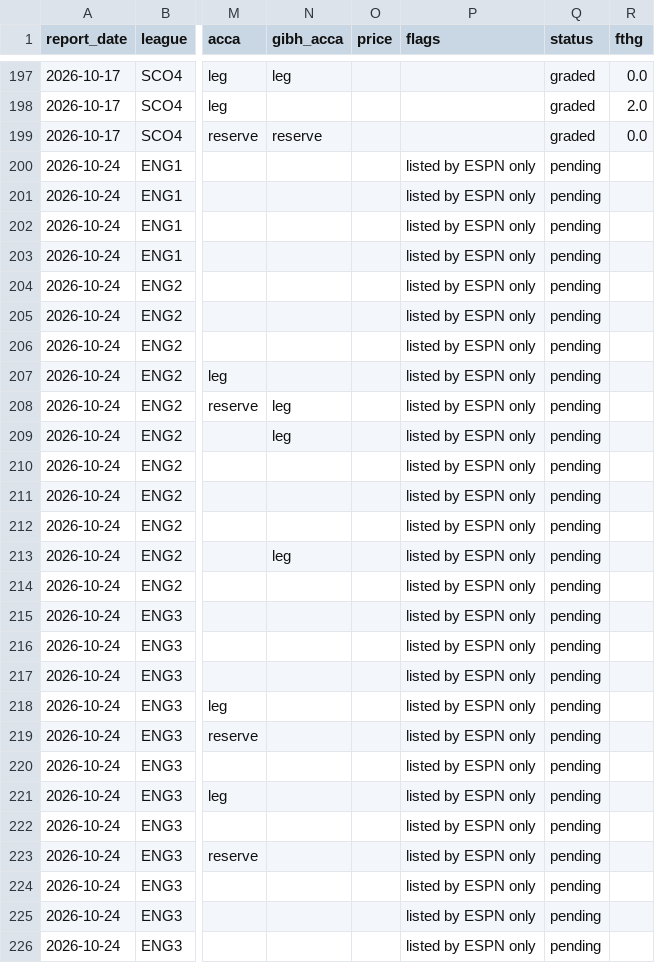
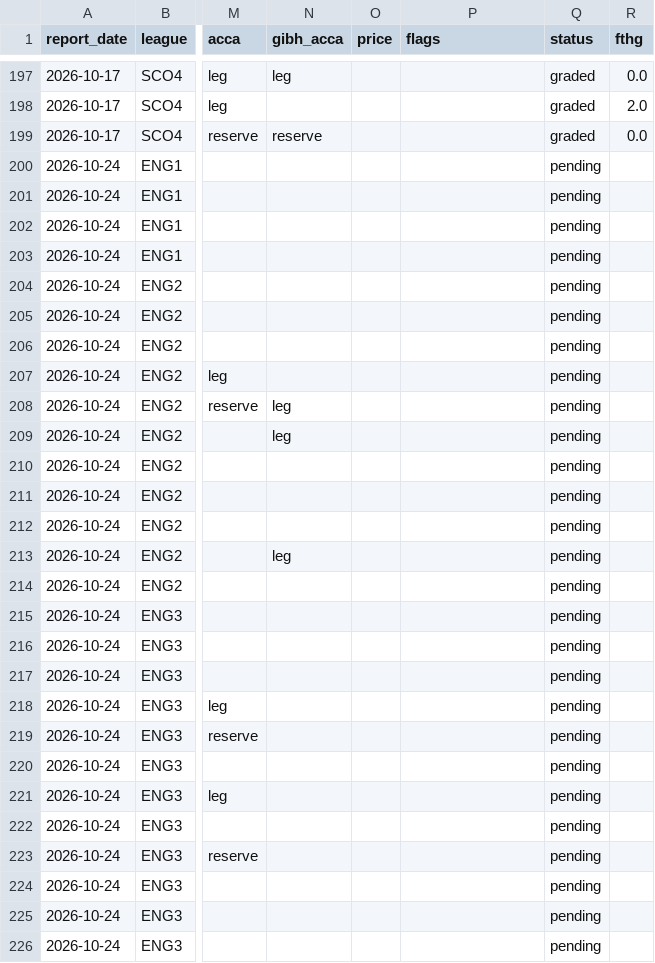
Before and after one commit to Pitchside-App26/pitchside-backend, a CSV file: football_goals/data/history.csv, drawn as a sheet; only a part is shown, gaps mark what is left out; the diff covers the shown part only; the diff names each change by its address in the sheet, - before the commit and + after, or states it on an @@ line.

```diff
--- a/football_goals/data/history.csv
+++ b/football_goals/data/history.csv
-P200:P226 (flags): listed by ESPN only
+P200:P226 (flags): (empty)
```
Also changed, not shown: 36 edited cells elsewhere in this file, football_goals/site/report.csv, 1 other file.
